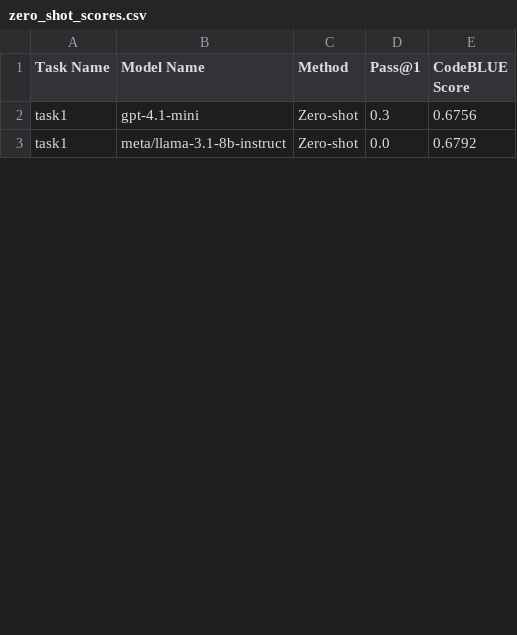
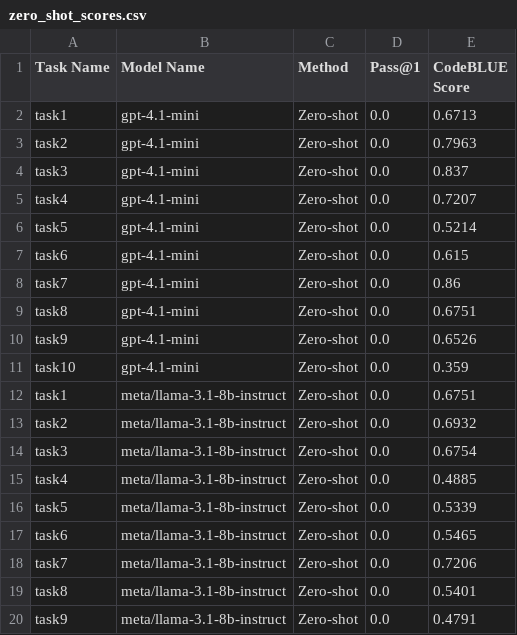
Before and after one commit to dhruv230605/llm-parallel-bench, a CSV file: results/zero_shot_scores.csv, drawn as a sheet; only a part is shown; the diff covers the shown part only.

Commit message:
Benchmark complete: concurrent programming dataset with multi-agent ReAct system, runtime timeout fix, and include-path resolution

```diff
--- a/results/zero_shot_scores.csv
+++ b/results/zero_shot_scores.csv
@@ -1,3 +1,20 @@
 Task Name,Model Name,Method,Pass@1,CodeBLUE Score
-task1,gpt-4.1-mini,Zero-shot,0.3,0.6756
-task1,meta/llama-3.1-8b-instruct,Zero-shot,0.0,0.6792
+task1,gpt-4.1-mini,Zero-shot,0.0,0.6713
+task2,gpt-4.1-mini,Zero-shot,0.0,0.7963
+task3,gpt-4.1-mini,Zero-shot,0.0,0.837
+task4,gpt-4.1-mini,Zero-shot,0.0,0.7207
+task5,gpt-4.1-mini,Zero-shot,0.0,0.5214
+task6,gpt-4.1-mini,Zero-shot,0.0,0.615
+task7,gpt-4.1-mini,Zero-shot,0.0,0.86
+task8,gpt-4.1-mini,Zero-shot,0.0,0.6751
+task9,gpt-4.1-mini,Zero-shot,0.0,0.6526
+task10,gpt-4.1-mini,Zero-shot,0.0,0.359
+task1,meta/llama-3.1-8b-instruct,Zero-shot,0.0,0.6751
+task2,meta/llama-3.1-8b-instruct,Zero-shot,0.0,0.6932
+task3,meta/llama-3.1-8b-instruct,Zero-shot,0.0,0.6754
+task4,meta/llama-3.1-8b-instruct,Zero-shot,0.0,0.4885
+task5,meta/llama-3.1-8b-instruct,Zero-shot,0.0,0.5339
+task6,meta/llama-3.1-8b-instruct,Zero-shot,0.0,0.5465
+task7,meta/llama-3.1-8b-instruct,Zero-shot,0.0,0.7206
+task8,meta/llama-3.1-8b-instruct,Zero-shot,0.0,0.5401
+task9,meta/llama-3.1-8b-instruct,Zero-shot,0.0,0.4791
```
Also changed, not shown: 10 added rows and 1 edited cell elsewhere in this file, 9 other files.
